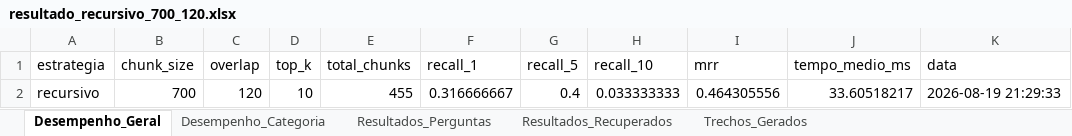
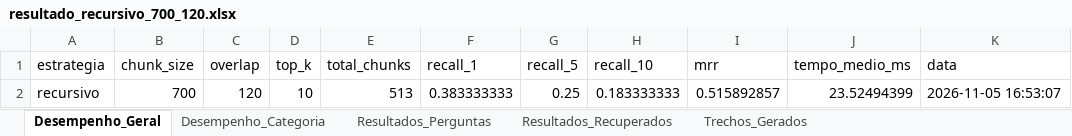
Before and after one commit to lealsophia/sistema-rag, an Excel workbook: resultado_recursivo_700_120.xlsx, sheet Desempenho_Geral, drawn as a sheet; values as stored, in another font and other column widths than the file's, no borders; the diff names each change by its address in the sheet, - before the commit and + after, or states it on an @@ line.

```diff
--- a/resultado_recursivo_700_120.xlsx (sheet Desempenho_Geral)
+++ b/resultado_recursivo_700_120.xlsx (sheet Desempenho_Geral)
-E2 (total_chunks): 455
+E2 (total_chunks): 513
-F2 (recall_1): 0.316666667
+F2 (recall_1): 0.383333333
-G2 (recall_5): 0.4
+G2 (recall_5): 0.25
-H2 (recall_10): 0.033333333
+H2 (recall_10): 0.183333333
-I2 (mrr): 0.464305556
+I2 (mrr): 0.515892857
-J2 (tempo_medio_ms): 33.60518217
+J2 (tempo_medio_ms): 23.52494399
-K2 (data): 2026-08-19 21:29:33
+K2 (data): 2026-11-05 16:53:07
```
Also changed, not shown: sheet Trechos_Gerados, sheet Resultados_Recuperados, sheet Resultados_Perguntas, sheet Desempenho_Categoria, 16 other files.
